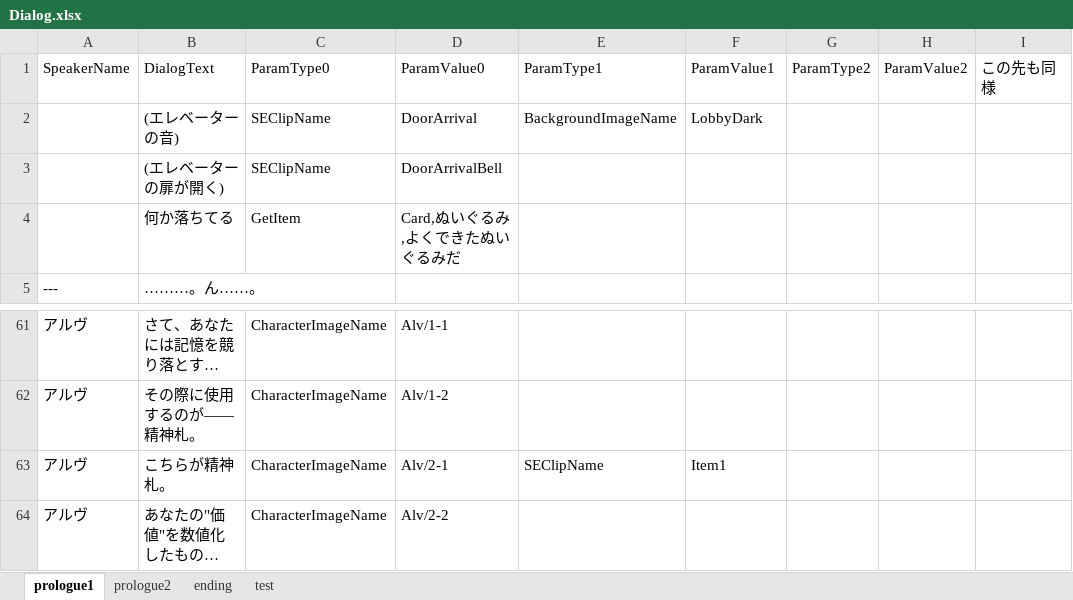
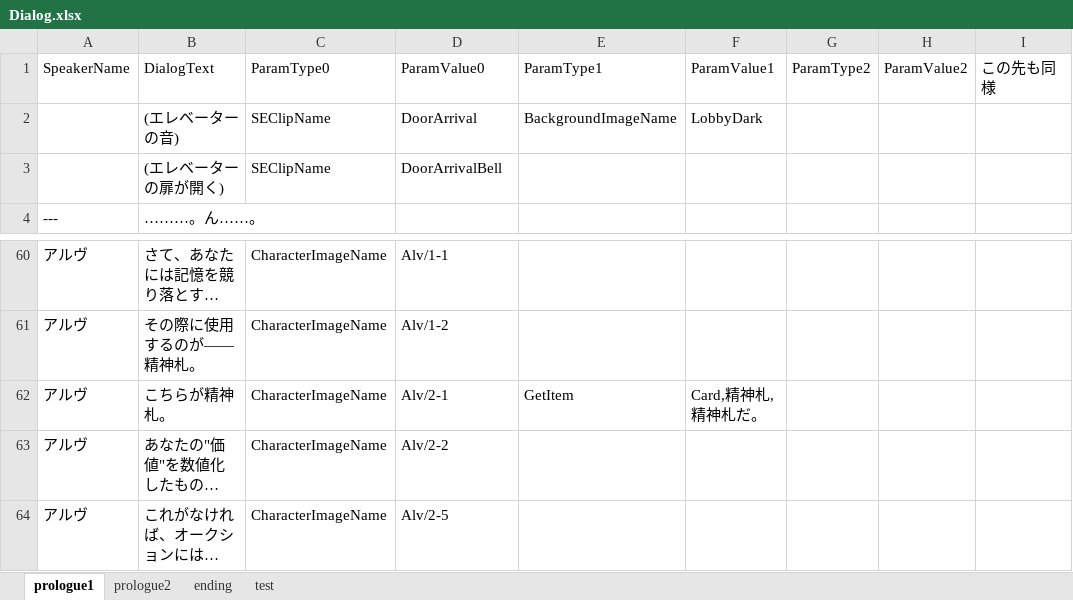
Before and after one commit to void2610-org/void-red, an Excel workbook: 95/merge/95/merge/StreamingAssets/Dialog.xlsx, sheet prologue1, drawn as a sheet; only a part is shown, gaps mark what is left out; the shorter side is filled out with more unchanged rows; long unchanged cells end in …; values as stored, in another font and other column widths than the file's, no borders; charts and pictures not drawn; removed rows and columns are numbered as before the commit, all else as after; the diff names each change by its address in the sheet, - before the commit and + after, or states it on an @@ line.

```diff
--- a/95/merge/95/merge/StreamingAssets/Dialog.xlsx (sheet prologue1)
+++ b/95/merge/95/merge/StreamingAssets/Dialog.xlsx (sheet prologue1)
-row 4:  | 何か落ちてる | GetItem | Card,ぬいぐるみ,よくできたぬいぐるみだ
-E62: SEClipName
+E62: GetItem
-F62: Item1
+F62: Card,精神札,精神札だ。
```
Also changed, not shown: charts or pictures, 4 other files.
